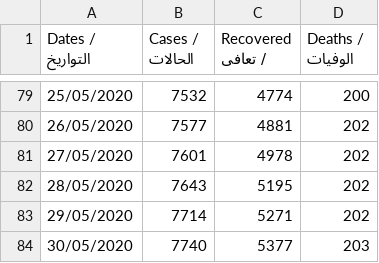
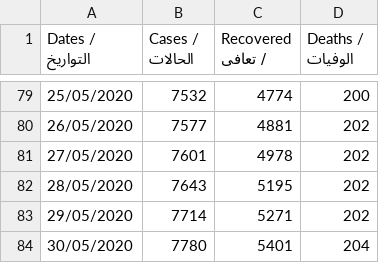
Before and after one commit to aboullaite/Covid19-MA, a CSV file: stats/MA-times_series.csv, drawn as a sheet; only a part is shown, gaps mark what is left out.

Commit message:
add latest data of 30/05 4pm

```diff
--- a/stats/MA-times_series.csv
+++ b/stats/MA-times_series.csv
@@ -83,2 +83,2 @@ Dates / التواريخ,Cases / الحالات,Recovered / تعافى,Deaths /
 29/05/2020,7714,5271,202
-30/05/2020,7740,5377,203
+30/05/2020,7780,5401,204
```
Also changed, not shown: stats/regions.csv, 3 other files.
